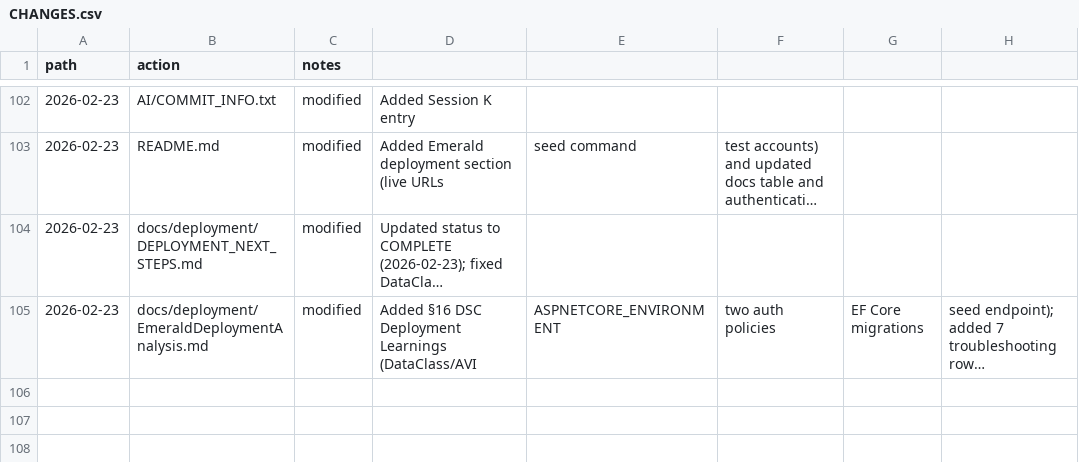
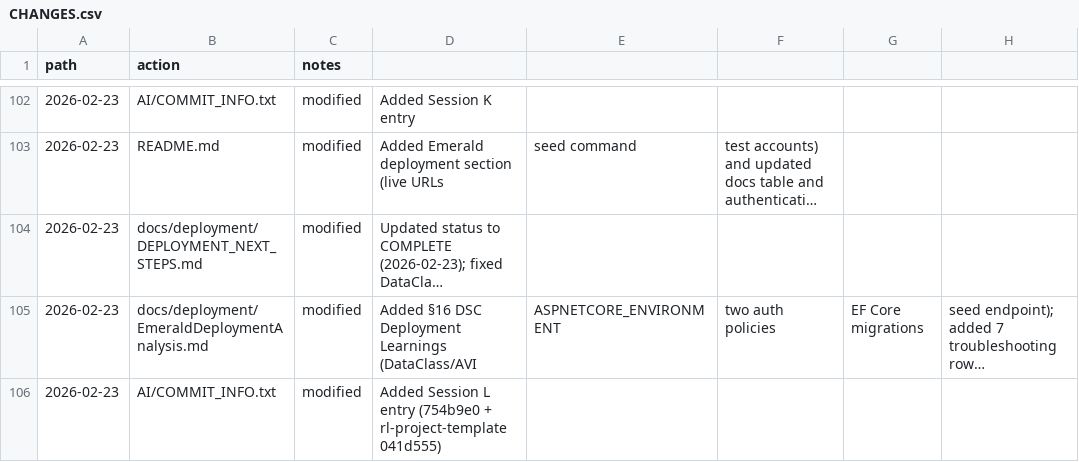
Before and after one commit to rloisell/DSC-modernization, a CSV file: AI/CHANGES.csv, drawn as a sheet; only a part is shown, gaps mark what is left out; long unchanged cells end in …; the diff names each change by its address in the sheet, - before the commit and + after, or states it on an @@ line.

Commit message:
docs: update COMMIT_INFO and CHANGES.csv for Session L

```diff
--- a/AI/CHANGES.csv
+++ b/AI/CHANGES.csv
+row 106: 2026-02-23 | AI/COMMIT_INFO.txt | modified | Added Session L entry (754b9e0 + rl-project-template 041d555)
```
Also changed, not shown: 1 other file.
